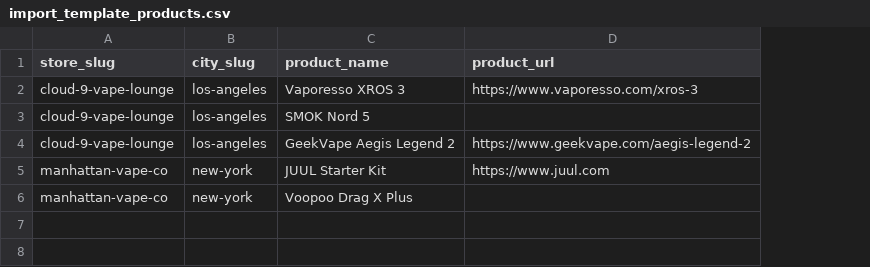
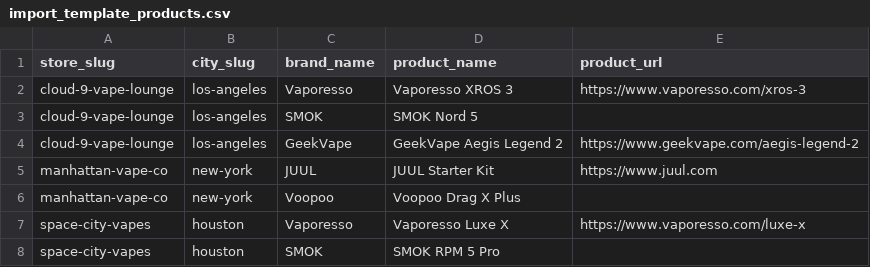
Before and after one commit to dergao/vape-hub-finder, a CSV file: docs/import_template_products.csv, drawn as a sheet; the diff names each change by its address in the sheet, - before the commit and + after, or states it on an @@ line.

```diff
--- a/docs/import_template_products.csv
+++ b/docs/import_template_products.csv
+column C (brand_name), rows 2-6: Vaporesso | SMOK | GeekVape | JUUL | Voopoo
+row 7: space-city-vapes | houston | Vaporesso | Vaporesso Luxe X | https://www.vaporesso.com/luxe-x
+row 8: space-city-vapes | houston | SMOK | SMOK RPM 5 Pro
```
Also changed, not shown: 2 other files.
